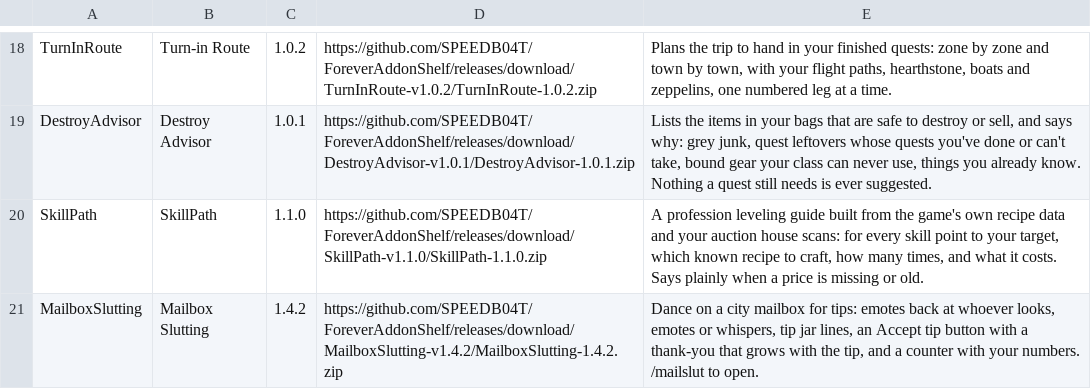
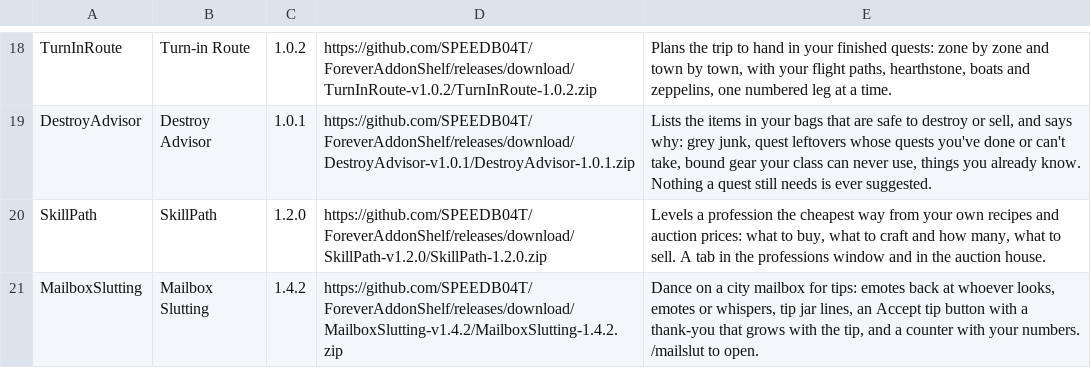
Before and after one commit to SPEEDB04T/ForeverAddonShelf, a TSV file: addons.tsv, drawn as a sheet; only a part is shown, gaps mark what is left out.

Commit message:
Release SkillPath 1.2.0

```diff
--- a/addons.tsv
+++ b/addons.tsv
@@ -19,3 +19,3 @@ TurnInRoute	Turn-in Route	1.0.2	https://github.com/SPEEDB04T/ForeverAddonShelf/r
 DestroyAdvisor	Destroy Advisor	1.0.1	https://github.com/SPEEDB04T/ForeverAddonShelf/releases/download/DestroyAdvisor-v1.0.1/DestroyAdvisor-1.0.1.zip	Lists the items in your bags that are safe to destroy or sell, and says why: grey junk, quest leftovers whose quests you've done or can't take, bound gear your class can never use, things you already know. Nothing a quest still needs is ever suggested.
-SkillPath	SkillPath	1.1.0	https://github.com/SPEEDB04T/ForeverAddonShelf/releases/download/SkillPath-v1.1.0/SkillPath-1.1.0.zip	A profession leveling guide built from the game's own recipe data and your auction house scans: for every skill point to your target, which known recipe to craft, how many times, and what it costs. Says plainly when a price is missing or old.
+SkillPath	SkillPath	1.2.0	https://github.com/SPEEDB04T/ForeverAddonShelf/releases/download/SkillPath-v1.2.0/SkillPath-1.2.0.zip	Levels a profession the cheapest way from your own recipes and auction prices: what to buy, what to craft and how many, what to sell. A tab in the professions window and in the auction house.
 MailboxSlutting	Mailbox Slutting	1.4.2	https://github.com/SPEEDB04T/ForeverAddonShelf/releases/download/MailboxSlutting-v1.4.2/MailboxSlutting-1.4.2.zip	Dance on a city mailbox for tips: emotes back at whoever looks, emotes or whispers, tip jar lines, an Accept tip button with a thank-you that grows with the tip, and a counter with your numbers. /mailslut to open.
```
Also changed, not shown: 8 other files.
